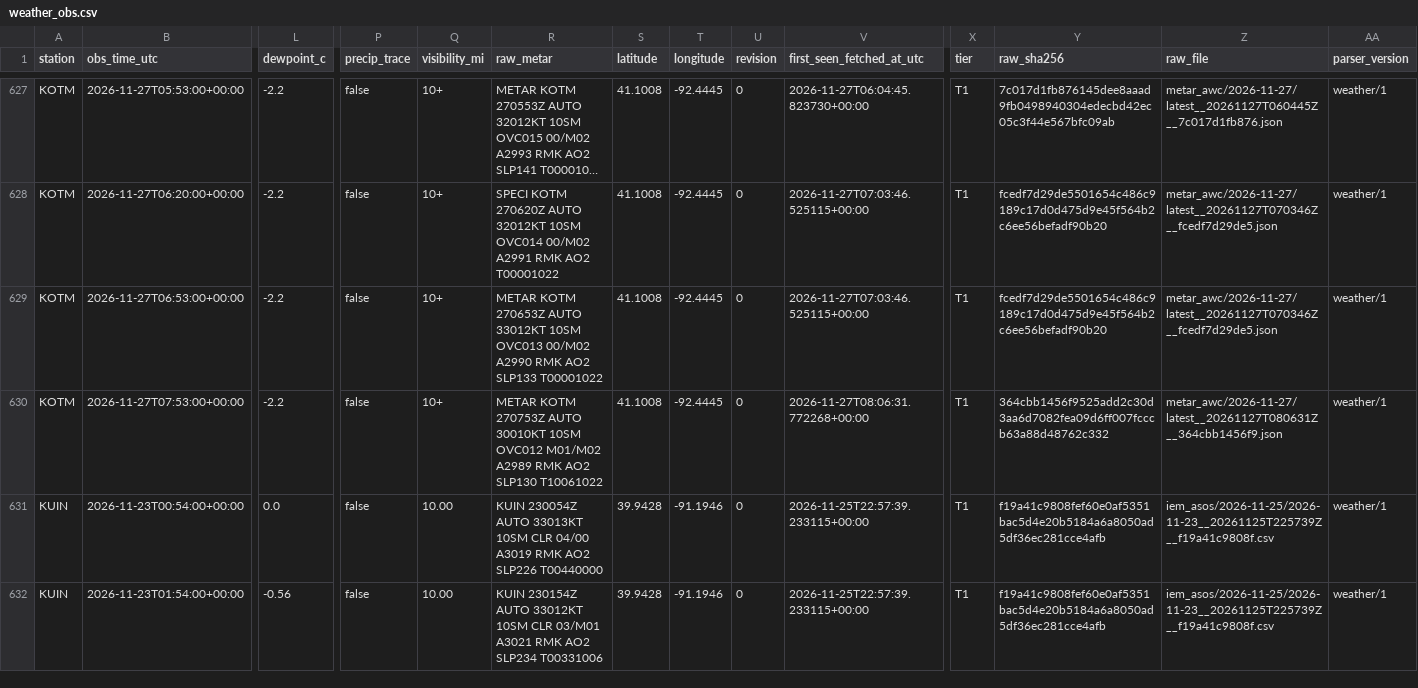
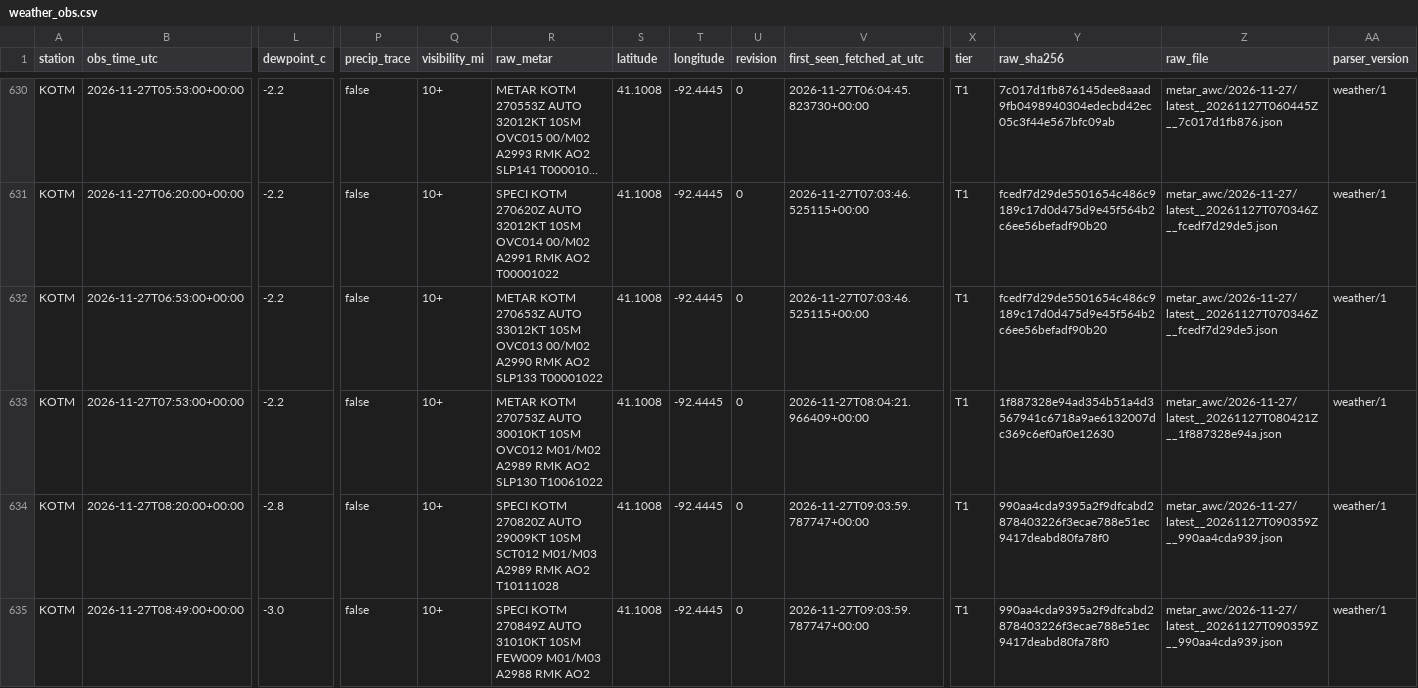
Before and after one commit to Hefrock/konis, a CSV file: data/curated/weather_obs.csv, drawn as a sheet; only a part is shown, gaps mark what is left out; the shorter side is filled out with more unchanged rows; long unchanged cells end in …; addresses are those after the commit; rows hold the shown columns only; the diff covers the shown part only; the diff names each change by its address in the sheet, - before the commit and + after, or states it on an @@ line.

```diff
--- a/data/curated/weather_obs.csv
+++ b/data/curated/weather_obs.csv
-V633 (first_seen_fetched_at_utc): 2026-11-27T08:06:31.772268+00:00
+V633 (first_seen_fetched_at_utc): 2026-11-27T08:04:21.966409+00:00
-Y633 (raw_sha256): 364cbb1456f9525add2c30d3aa6d7082fea09d6ff007fcccb63a88d48762c332
+Y633 (raw_sha256): 1f887328e94ad354b51a4d3567941c6718a9ae6132007dc369c6ef0af0e12630
-Z633 (raw_file): metar_awc/2026-11-27/latest__20261127T080631Z__364cbb1456f9.json
+Z633 (raw_file): metar_awc/2026-11-27/latest__20261127T080421Z__1f887328e94a.json
+row 634: KOTM | 2026-11-27T08:20:00+00:00 | -2.8 | false | 10+ | SPECI KOTM 270820Z AUTO 29009KT 10SM SCT012 M01/M03 A2989 RMK AO2 T10111028 | 41.1008 | -92.4445 | 0 | 2026-11-27T09:03:59.787747+00:00 | T1 | 990aa4cda9395a2f9dfcabd2878403226f3ecae788e51ec9417deabd80fa78f0 | metar_awc/2026-11-27/latest__20261127T090359Z__990aa4cda939.json | weather/1
+row 635: KOTM | 2026-11-27T08:49:00+00:00 | -3.0 | false | 10+ | SPECI KOTM 270849Z AUTO 31010KT 10SM FEW009 M01/M03 A2988 RMK AO2 | 41.1008 | -92.4445 | 0 | 2026-11-27T09:03:59.787747+00:00 | T1 | 990aa4cda9395a2f9dfcabd2878403226f3ecae788e51ec9417deabd80fa78f0 | metar_awc/2026-11-27/latest__20261127T090359Z__990aa4cda939.json | weather/1
```
Also changed, not shown: 6 added rows and 12 edited cells elsewhere in this file, data/curated/ingestion_health.csv, 1 other file.
